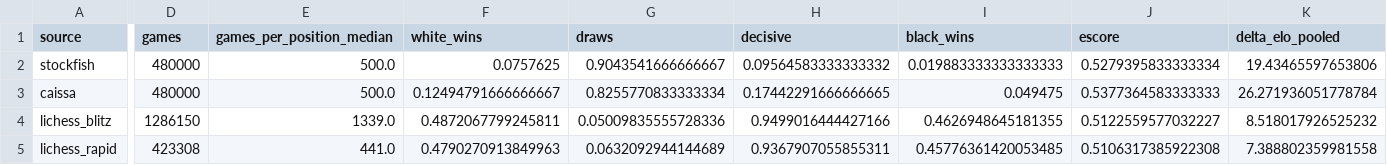
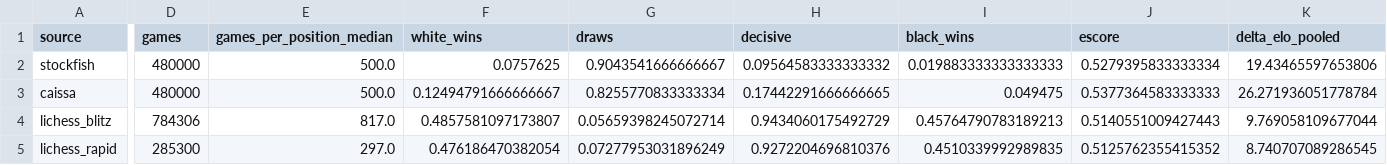
Before and after one commit to aaronsfox/chess960-analysis, a CSV file: results/compare_levels/compare_sources.csv, drawn as a sheet; only a part is shown, gaps mark what is left out; the diff covers the shown part only; the diff names each change by its address in the sheet, - before the commit and + after, or states it on an @@ line.

```diff
--- a/results/compare_levels/compare_sources.csv
+++ b/results/compare_levels/compare_sources.csv
-D4 (games): 1286150
+D4 (games): 784306
-E4 (games_per_position_median): 1339.0
+E4 (games_per_position_median): 817.0
-F4 (white_wins): 0.4872067799245811
+F4 (white_wins): 0.4857581097173807
-G4 (draws): 0.05009835555728336
+G4 (draws): 0.05659398245072714
-H4 (decisive): 0.9499016444427166
+H4 (decisive): 0.9434060175492729
-I4 (black_wins): 0.4626948645181355
+I4 (black_wins): 0.45764790783189213
-J4 (escore): 0.5122559577032227
+J4 (escore): 0.5140551009427443
-K4 (delta_elo_pooled): 8.518017926525232
+K4 (delta_elo_pooled): 9.769058109677044
-D5 (games): 423308
+D5 (games): 285300
-E5 (games_per_position_median): 441.0
+E5 (games_per_position_median): 297.0
-F5 (white_wins): 0.4790270913849963
+F5 (white_wins): 0.476186470382054
-G5 (draws): 0.0632092944144689
+G5 (draws): 0.07277953031896249
-H5 (decisive): 0.9367907055855311
+H5 (decisive): 0.9272204696810376
-I5 (black_wins): 0.45776361420053485
+I5 (black_wins): 0.4510339992989835
-J5 (escore): 0.5106317385922308
+J5 (escore): 0.5125762355415352
-K5 (delta_elo_pooled): 7.388802359981558
+K5 (delta_elo_pooled): 8.740707089286545
```
Also changed, not shown: 8 edited cells elsewhere in this file, results/compare_levels/compare_agreement.csv, results/compare_levels/compare_posteriors.csv, 16 other files.
